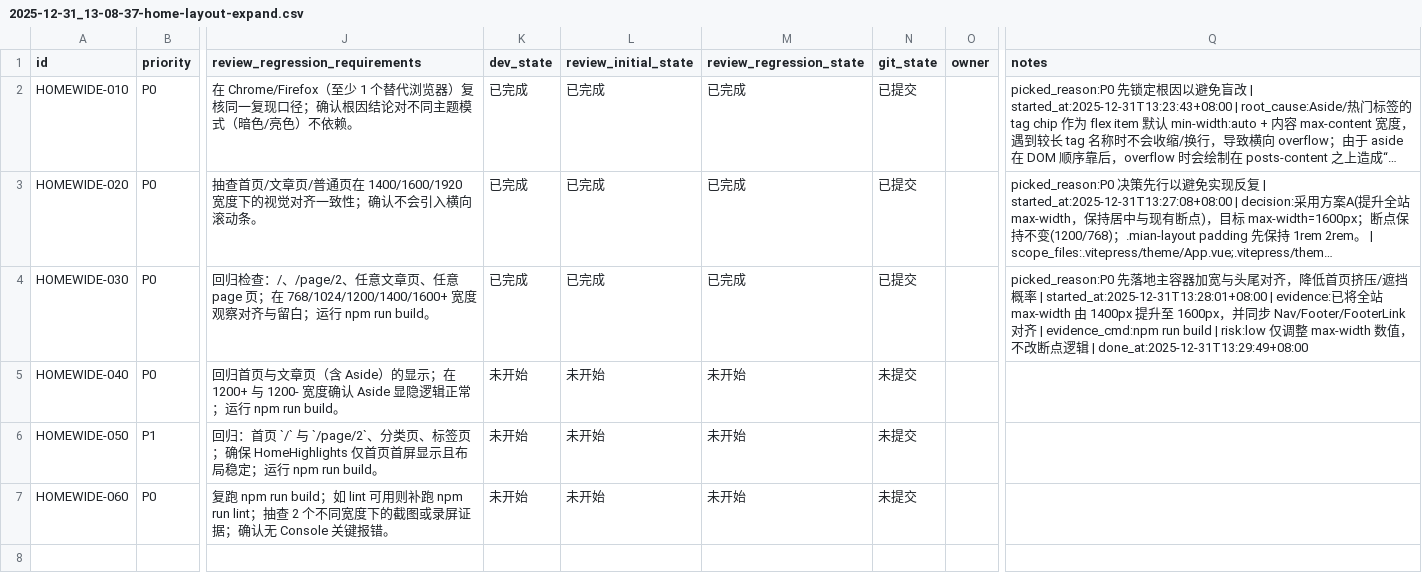
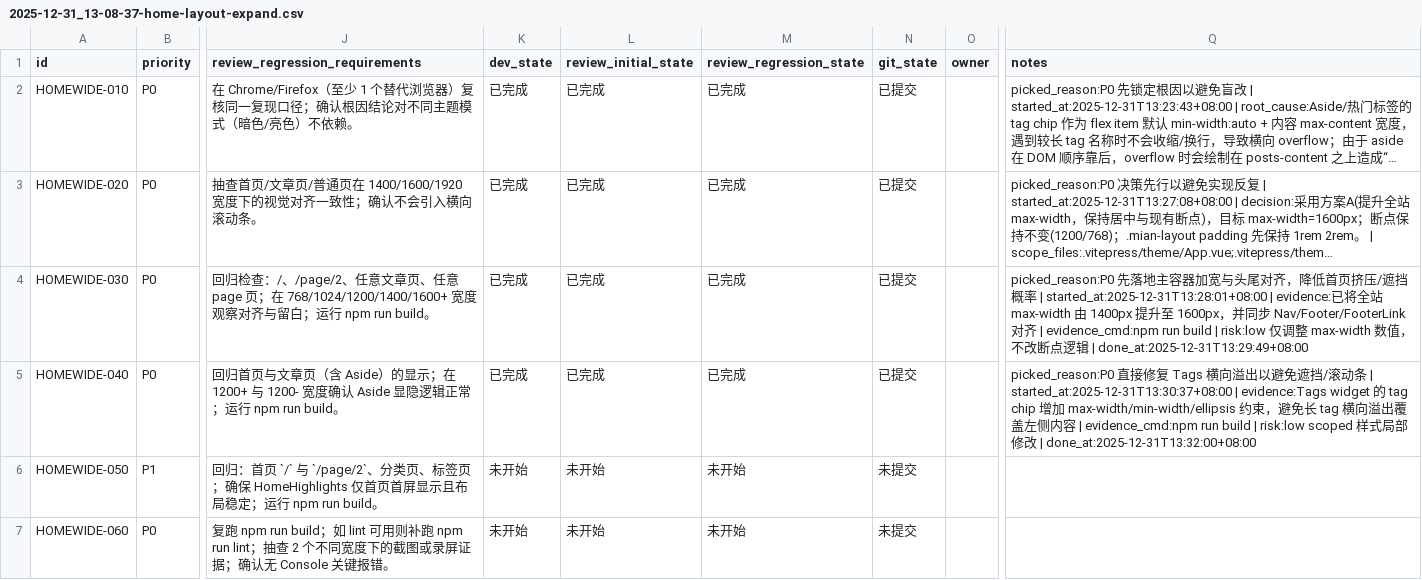
Before and after one commit to re0phimes/phimes-blog, a CSV file: issues/2025-12-31_13-08-37-home-layout-expand.csv, drawn as a sheet; only a part is shown, gaps mark what is left out; long unchanged cells end in …; the diff names each change by its address in the sheet, - before the commit and + after, or states it on an @@ line.

```diff
--- a/issues/2025-12-31_13-08-37-home-layout-expand.csv
+++ b/issues/2025-12-31_13-08-37-home-layout-expand.csv
-K5 (dev_state): 未开始
+K5 (dev_state): 已完成
-L5 (review_initial_state): 未开始
+L5 (review_initial_state): 已完成
-M5 (review_regression_state): 未开始
+M5 (review_regression_state): 已完成
-N5 (git_state): 未提交
+N5 (git_state): 已提交
-Q5 (notes): (empty)
+Q5 (notes): picked_reason:P0 直接修复 Tags 横向溢出以避免遮挡/滚动条 | started_at:2025-12-31T13:30:37+08:00 | evidence:Tags widget 的 tag chip 增加 max-width/min-width/ellipsis 约束，避免长 tag 横向溢出覆盖左侧内容 | evidence_cmd:npm run build | risk:low scoped 样式局部修改 | done_at:2025-12-31T13:32:00+08:00
```
Also changed, not shown: 1 other file.
